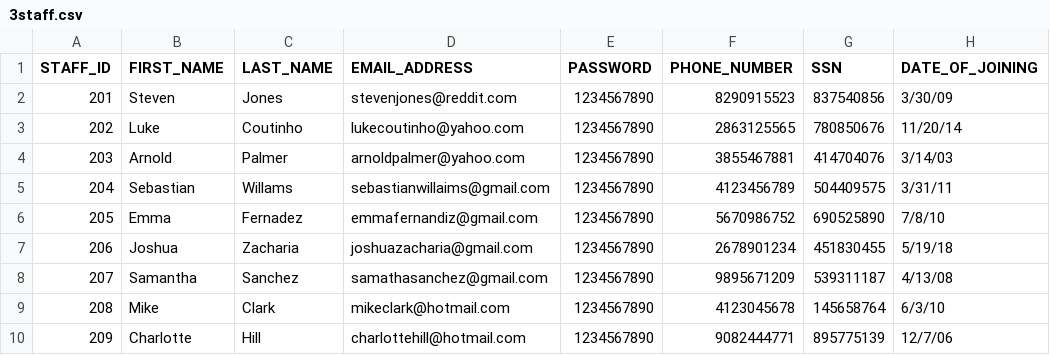
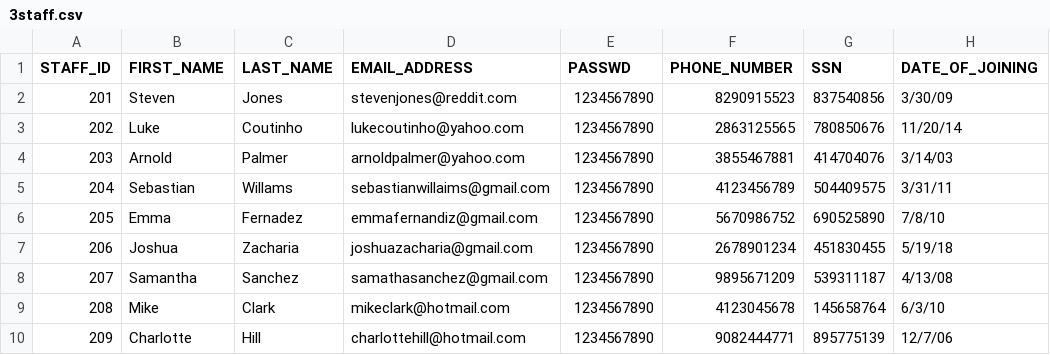
Before and after one commit to Aishwaryajakka/Online_Pharmacy_Application_Management_System, a CSV file: data/3staff.csv, drawn as a sheet; only a part is shown; the diff names each change by its address in the sheet, - before the commit and + after, or states it on an @@ line.

```diff
--- a/data/3staff.csv
+++ b/data/3staff.csv
-E1: PASSWORD
+E1: PASSWD
```
Also changed, not shown: data/10has_store_stock.csv, data/2customers.csv, 43 other files.
